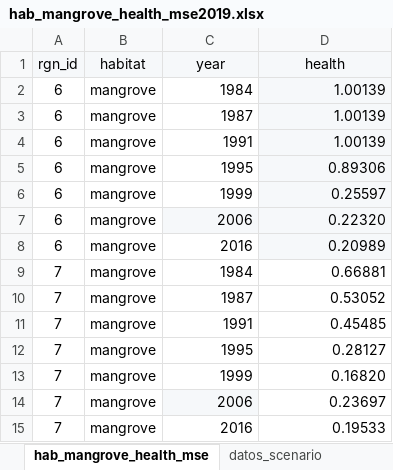
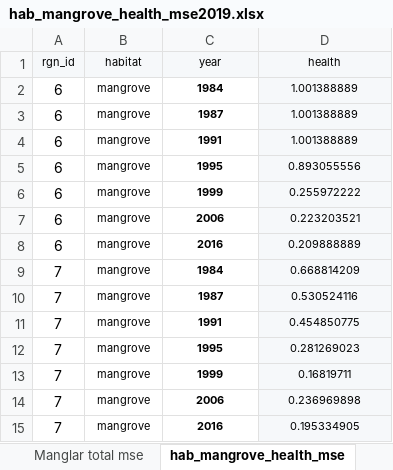
Before and after one commit to homodata/bsp, an Excel workbook: prep/CS_CP_HAB/hab_mangrove_health_mse2019.xlsx, sheet hab_mangrove_health_mse, drawn as a sheet; values as stored, in another font and other column widths than the file's, no borders; the diff names each change by its address in the sheet, - before the commit and + after, or states it on an @@ line.

Commit message:
hab_mangrove_health updated with more years

```diff
--- a/prep/CS_CP_HAB/hab_mangrove_health_mse2019.xlsx (sheet hab_mangrove_health_mse)
+++ b/prep/CS_CP_HAB/hab_mangrove_health_mse2019.xlsx (sheet hab_mangrove_health_mse)
-sheet tab: datos_scenario
@@ A1:D1 text size: smaller @@
@@ B2:D15 text size: smaller @@
-C2:C15 bold: off
+C2:C15 bold: on
-C2:D15 alignment: right
+C2:D15 alignment: center
-D2:D4 (health): 1.00139
+D2:D4 (health): 1.001388889
-D5 (health): 0.89306
+D5 (health): 0.893055556
-D6 (health): 0.25597
+D6 (health): 0.255972222
-C7 fill: #F6F8FA
+C7 fill: none
-D7 (health): 0.22320
+D7 (health): 0.223203521
-D8 (health): 0.20989
+D8 (health): 0.209888889
-D9 (health): 0.66881
+D9 (health): 0.668814209
-D9:D15 fill: none
+D9:D15 fill: #F6F8FA
-D10 (health): 0.53052
+D10 (health): 0.530524116
-D11 (health): 0.45485
+D11 (health): 0.454850775
-D12 (health): 0.28127
+D12 (health): 0.281269023
-D13 (health): 0.16820
+D13 (health): 0.16819711
-C14 fill: #F6F8FA
+C14 fill: none
-D14 (health): 0.23697
+D14 (health): 0.236969898
-D15 (health): 0.19533
+D15 (health): 0.195334905
```
Also changed, not shown: sheet Manglar total mse, other sheet tabs, charts or pictures, 1 other file.
